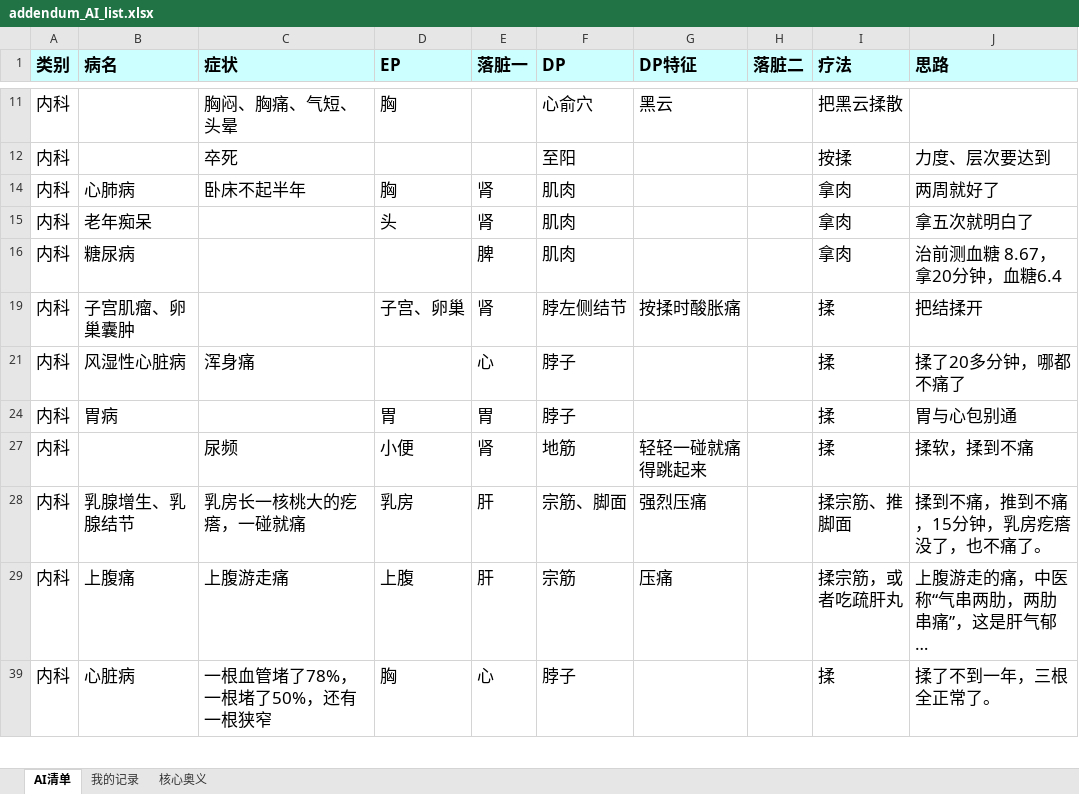
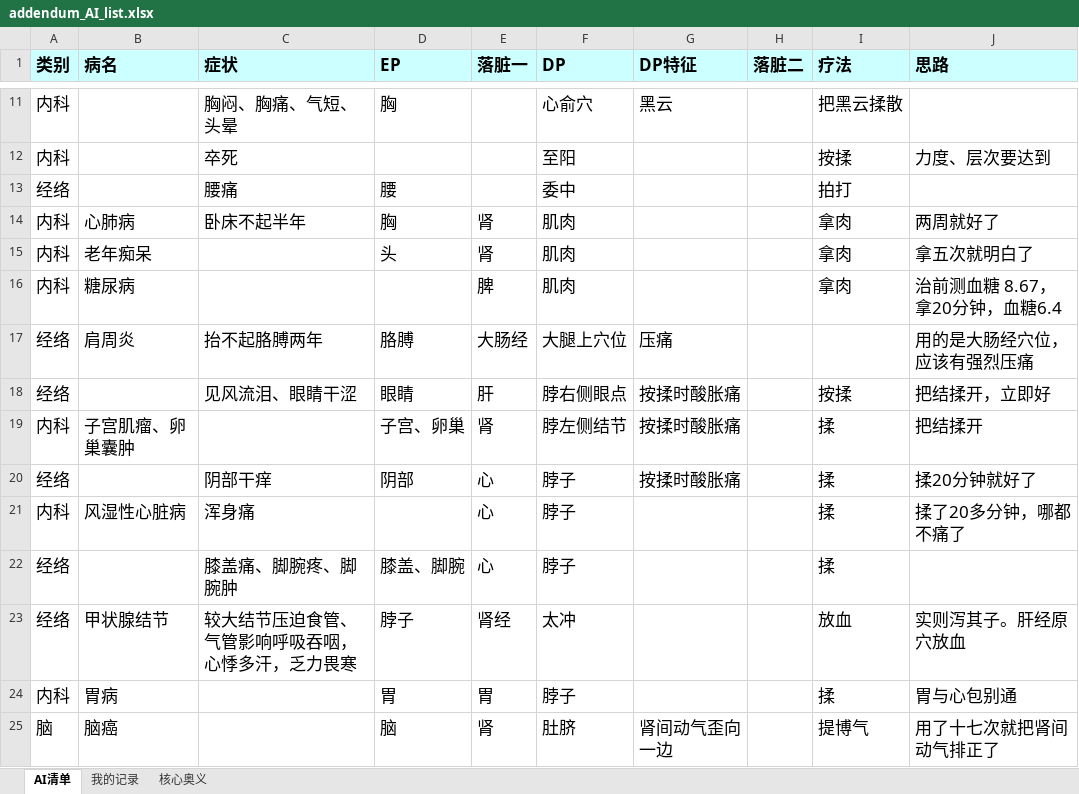
Before and after one commit to judyfreecoding/TCM, an Excel workbook: docs/addendum_AI_list.xlsx, sheet AI清单, drawn as a sheet; only a part is shown, gaps mark what is left out; the shorter side is filled out with more unchanged rows; long unchanged cells end in …; values as stored, in another font and other column widths than the file's, no borders; the diff covers the shown part only; the diff names each change by its address in the sheet, - before the commit and + after, or states it on an @@ line.

```diff
--- a/docs/addendum_AI_list.xlsx (sheet AI清单)
+++ b/docs/addendum_AI_list.xlsx (sheet AI清单)
@@ row 13 unhidden: 经络 |  | 腰痛 | 腰 |  | 委中 |  |  | 拍打 @@
@@ row 17 unhidden: 经络 | 肩周炎 | 抬不起胳膊两年 | 胳膊 | 大肠经 | 大腿上穴位 | 压痛 |  |  | 用的是大肠经穴位，应该有强烈压痛 @@
@@ row 18 unhidden: 经络 |  | 见风流泪、眼睛干涩 | 眼睛 | 肝 | 脖右侧眼点 | 按揉时酸胀痛 |  | 按揉 | 把结揉开，立即好 @@
@@ row 20 unhidden: 经络 |  | 阴部干痒 | 阴部 | 心 | 脖子 | 按揉时酸胀痛 |  | 揉 | 揉20分钟就好了 @@
@@ row 22 unhidden: 经络 |  | 膝盖痛、脚腕疼、脚腕肿 | 膝盖、脚腕 | 心 | 脖子 |  |  | 揉 @@
@@ row 23 unhidden: 经络 | 甲状腺结节 | 较大结节压迫食管、气管影响呼吸吞咽，心悸多汗，乏力畏寒 | 脖子 | 肾经 | 太冲 |  |  | 放血 | 实则泻其子。肝经原穴放血 @@
@@ row 25 unhidden: 脑 | 脑癌 |  | 脑 | 肾 | 肚脐 | 肾间动气歪向一边 |  | 提博气 | 用了十七次就把肾间动气排正了 @@
```
Also changed, not shown: 29 added rows, 41 hidden or unhidden rows and 3 edited cells elsewhere in this sheet, sheet 我的记录, 4 other files.
